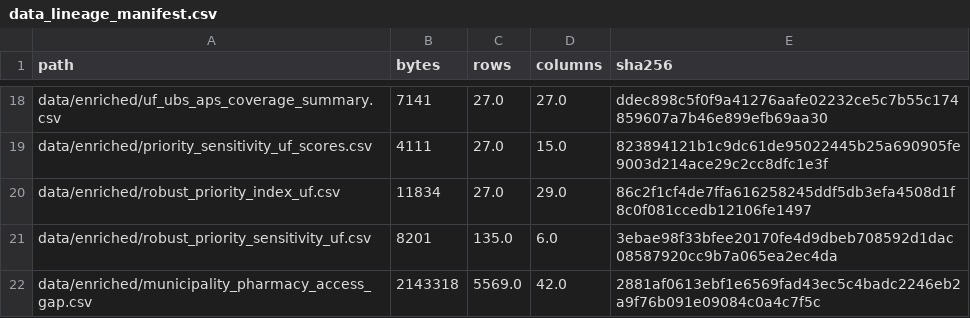
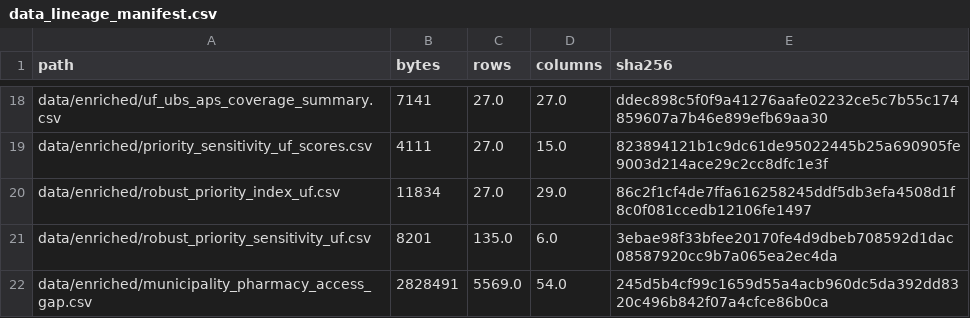
Before and after one commit to luandarod/luandarodrigues, a CSV file: projects/ubs-healthcare-mapping/data/data_lineage_manifest.csv, drawn as a sheet; only a part is shown, gaps mark what is left out.

Commit message:
feat: redesign healthcare atlas and audit municipal mismatch

```diff
--- a/projects/ubs-healthcare-mapping/data/data_lineage_manifest.csv
+++ b/projects/ubs-healthcare-mapping/data/data_lineage_manifest.csv
@@ -21,2 +21,2 @@ data/enriched/robust_priority_index_uf.csv,11834,27.0,29.0,86c2f1cf4de7ffa616258
 data/enriched/robust_priority_sensitivity_uf.csv,8201,135.0,6.0,3ebae98f33bfee20170fe4d9dbeb708592d1dac08587920cc9b7a065ea2ec4da
-data/enriched/municipality_pharmacy_access_gap.csv,2143318,5569.0,42.0,2881af0613ebf1e6569fad43ec5c4badc2246eb2a9f76b091e09084c0a4c7f5c
+data/enriched/municipality_pharmacy_access_gap.csv,2828491,5569.0,54.0,245d5b4cf99c1659d55a4acb960dc5da392dd8320c496b842f07a4cfce86b0ca
```
Also changed, not shown: 10 other files.
